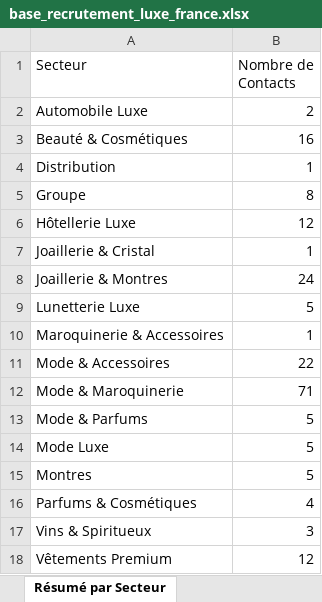
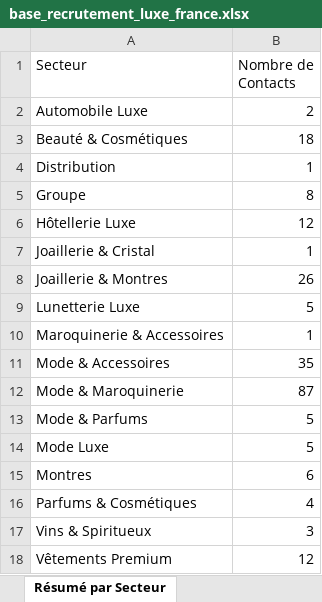
Before and after one commit to karimnaitkaci/choose-france-2026, an Excel workbook: base_recrutement_luxe_france.xlsx, sheet Résumé par Secteur, drawn as a sheet; values as stored, in another font and other column widths than the file's, no borders; the diff names each change by its address in the sheet, - before the commit and + after, or states it on an @@ line.

```diff
--- a/base_recrutement_luxe_france.xlsx (sheet Résumé par Secteur)
+++ b/base_recrutement_luxe_france.xlsx (sheet Résumé par Secteur)
-B3 (Nombre de Contacts): 16
+B3 (Nombre de Contacts): 18
-B8 (Nombre de Contacts): 24
+B8 (Nombre de Contacts): 26
-B11 (Nombre de Contacts): 22
+B11 (Nombre de Contacts): 35
-B12 (Nombre de Contacts): 71
+B12 (Nombre de Contacts): 87
-B15 (Nombre de Contacts): 5
+B15 (Nombre de Contacts): 6
```
Also changed, not shown: sheet Tous les Contacts, sheet Résumé par Groupe, sheet Résumé par Priorité, 2 other files.
